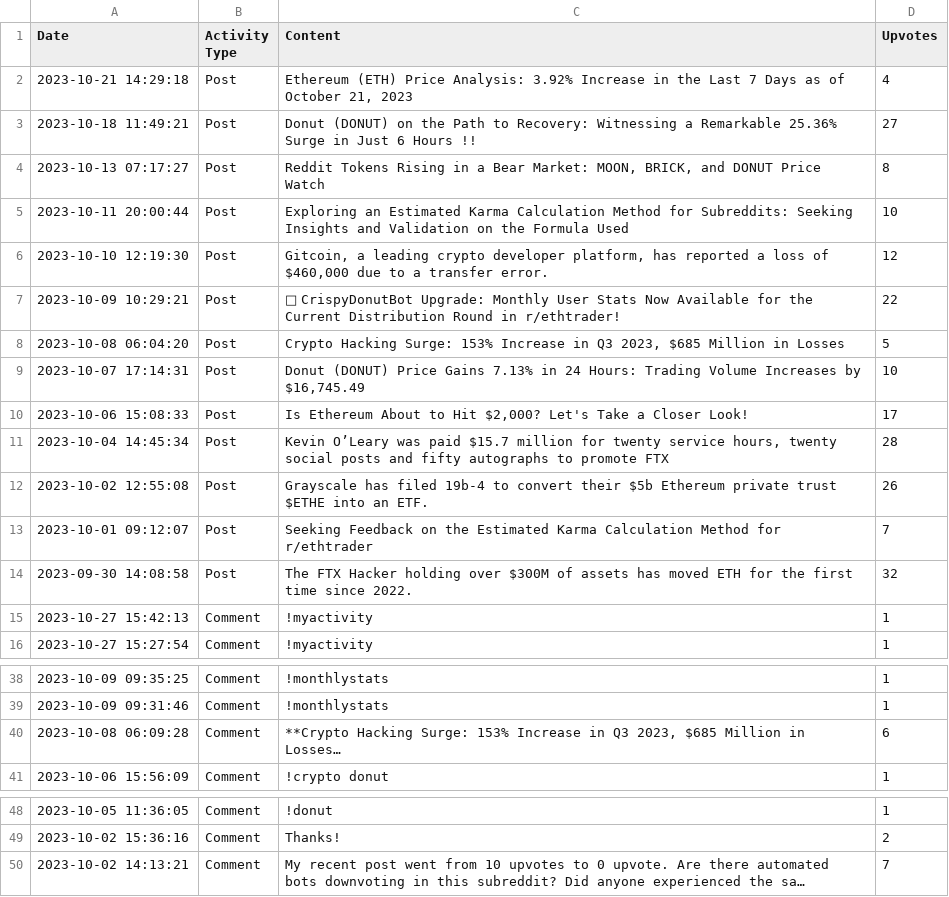
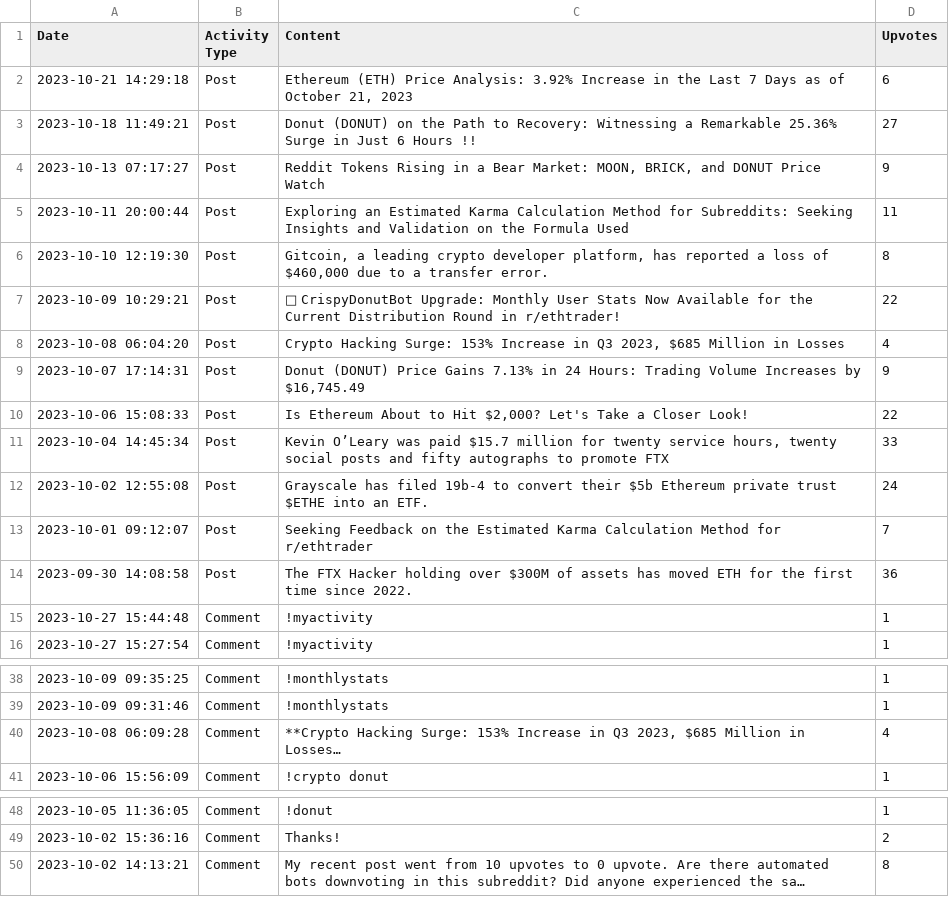
Before and after one commit to Defiboydonut/activity_csv, a CSV file: activity.csv, drawn as a sheet; only a part is shown, gaps mark what is left out; long unchanged cells end in …; the diff names each change by its address in the sheet, - before the commit and + after, or states it on an @@ line.

Commit message:
Update activity CSV for Defiboy

```diff
--- a/activity.csv
+++ b/activity.csv
-D2 (Upvotes): 4
+D2 (Upvotes): 6
-D4 (Upvotes): 8
+D4 (Upvotes): 9
-D5 (Upvotes): 10
+D5 (Upvotes): 11
-D6 (Upvotes): 12
+D6 (Upvotes): 8
-D8 (Upvotes): 5
+D8 (Upvotes): 4
-D9 (Upvotes): 10
+D9 (Upvotes): 9
-D10 (Upvotes): 17
+D10 (Upvotes): 22
-D11 (Upvotes): 28
+D11 (Upvotes): 33
-D12 (Upvotes): 26
+D12 (Upvotes): 24
-D14 (Upvotes): 32
+D14 (Upvotes): 36
-A15 (Date): 2023-10-27 15:42:13
+A15 (Date): 2023-10-27 15:44:48
-D40 (Upvotes): 6
+D40 (Upvotes): 4
-D50 (Upvotes): 7
+D50 (Upvotes): 8
```
